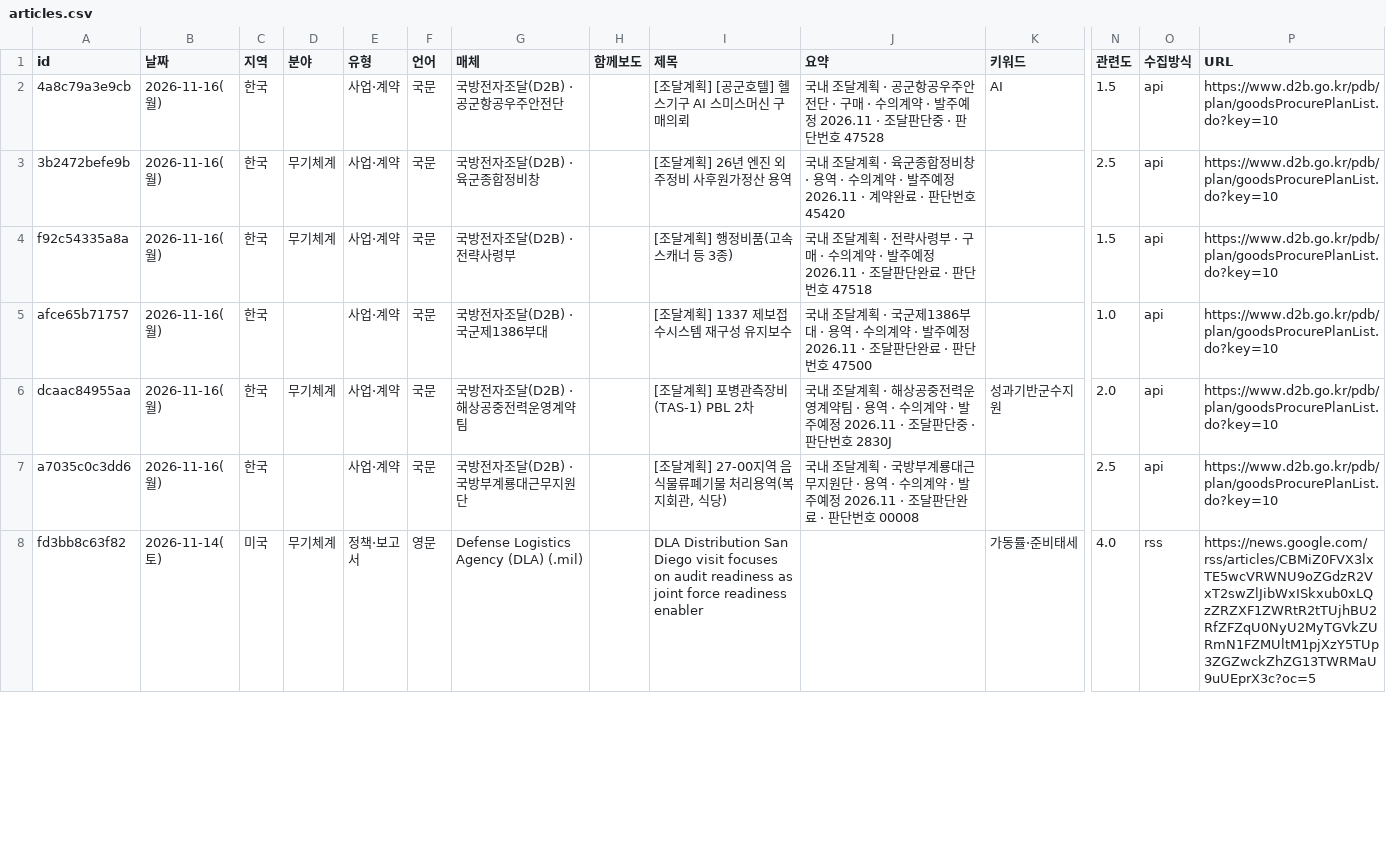
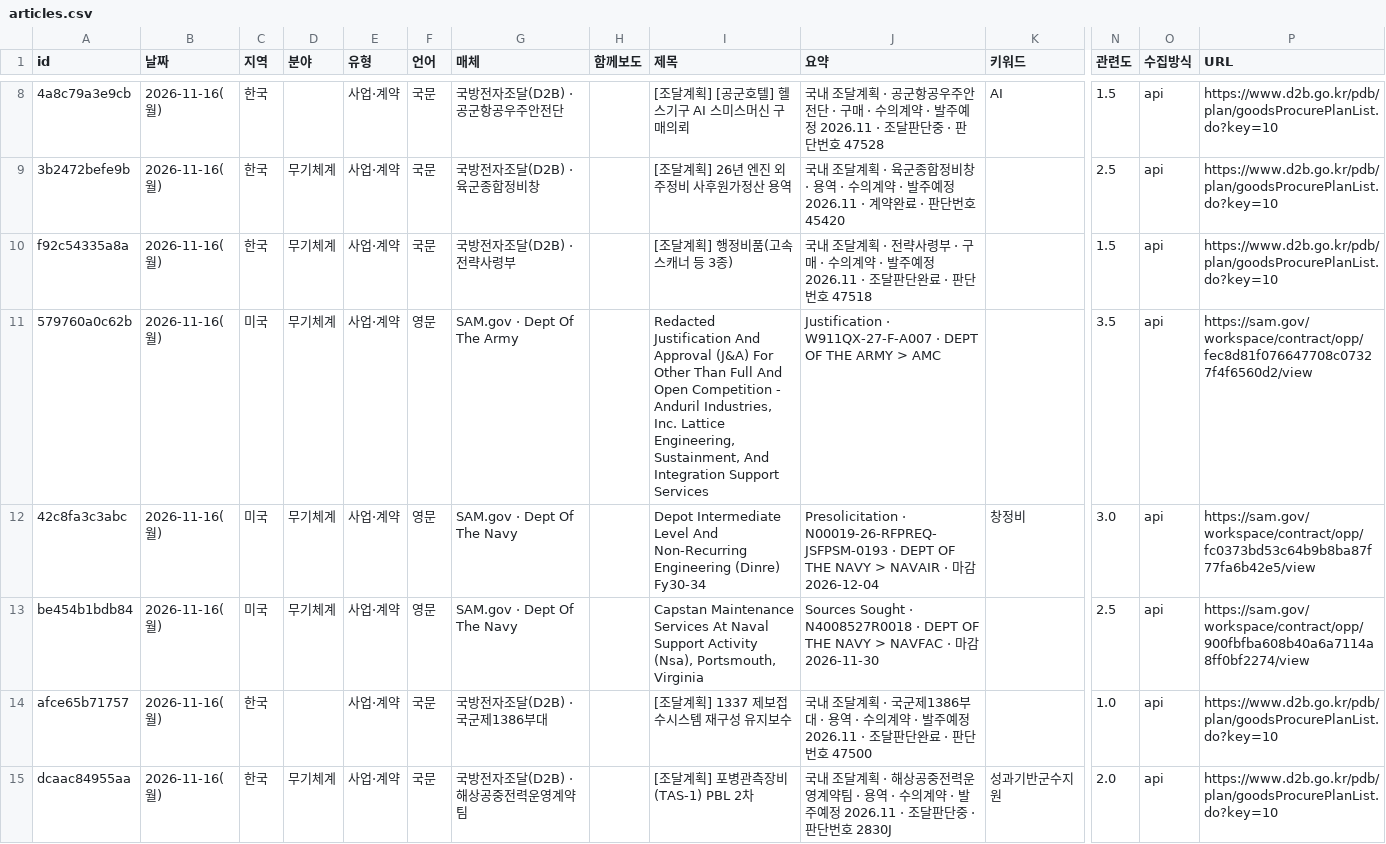
Before and after one commit to JaewoonAhn-HRnews/Logistics-Information-System, a CSV file: data/export/articles.csv, drawn as a sheet; only a part is shown, gaps mark what is left out; the shorter side is filled out with more unchanged rows; rows hold the shown columns only; the diff covers the shown part only; the diff names each change by its address in the sheet, - before the commit and + after, or states it on an @@ line.

```diff
--- a/data/export/articles.csv
+++ b/data/export/articles.csv
+row 11: 579760a0c62b | 2026-11-16(월) | 미국 | 무기체계 | 사업·계약 | 영문 | SAM.gov · Dept Of The Army |  | Redacted Justification And Approval (J&A) For Other Than Full And Open Competition - Anduril Industries, Inc. Lattice Engineering, Sustainment, And Integration Support Services | Justification · W911QX-27-F-A007 · DEPT OF THE ARMY > AMC |  | 3.5 | api | https://sam.gov/workspace/contract/opp/fec8d81f076647708c07327f4f6560d2/view
+row 12: 42c8fa3c3abc | 2026-11-16(월) | 미국 | 무기체계 | 사업·계약 | 영문 | SAM.gov · Dept Of The Navy |  | Depot Intermediate Level And Non-Recurring Engineering (Dinre) Fy30-34 | Presolicitation · N00019-26-RFPREQ-JSFPSM-0193 · DEPT OF THE NAVY > NAVAIR · 마감 2026-12-04 | 창정비 | 3.0 | api | https://sam.gov/workspace/contract/opp/fc0373bd53c64b9b8ba87f77fa6b42e5/view
+row 13: be454b1bdb84 | 2026-11-16(월) | 미국 | 무기체계 | 사업·계약 | 영문 | SAM.gov · Dept Of The Navy |  | Capstan Maintenance Services At Naval Support Activity (Nsa), Portsmouth, Virginia | Sources Sought · N4008527R0018 · DEPT OF THE NAVY > NAVFAC · 마감 2026-11-30 |  | 2.5 | api | https://sam.gov/workspace/contract/opp/900fbfba608b40a6a7114a8ff0bf2274/view
```
Also changed, not shown: 6 added rows elsewhere in this file, data/export/summaries.csv, 20 other files.
